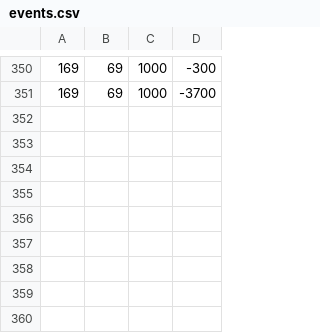
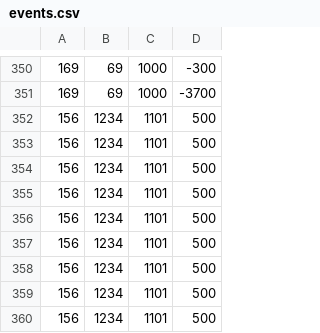
Before and after one commit to SkazuHD/ss-23-eshop, a CSV file: events.csv, drawn as a sheet; only a part is shown, gaps mark what is left out; the diff names each change by its address in the sheet, - before the commit and + after, or states it on an @@ line.

Commit message:
Panel switcher but still not a table workin on it

```diff
--- a/events.csv
+++ b/events.csv
+row 352: 156 | 1234 | 1101 | 500
+row 353: 156 | 1234 | 1101 | 500
+row 354: 156 | 1234 | 1101 | 500
+row 355: 156 | 1234 | 1101 | 500
+row 356: 156 | 1234 | 1101 | 500
+row 357: 156 | 1234 | 1101 | 500
+row 358: 156 | 1234 | 1101 | 500
+row 359: 156 | 1234 | 1101 | 500
+row 360: 156 | 1234 | 1101 | 500
```
Also changed, not shown: 7 other files.
